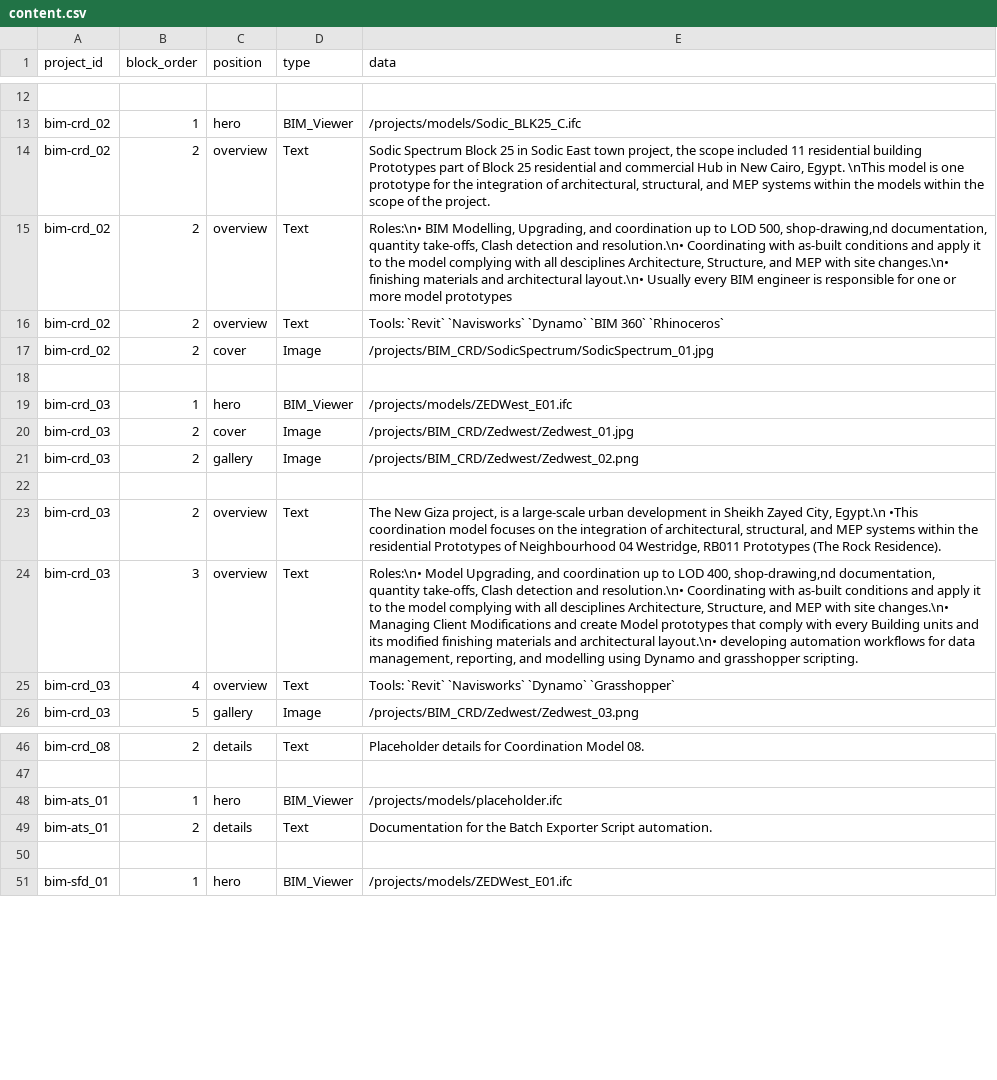
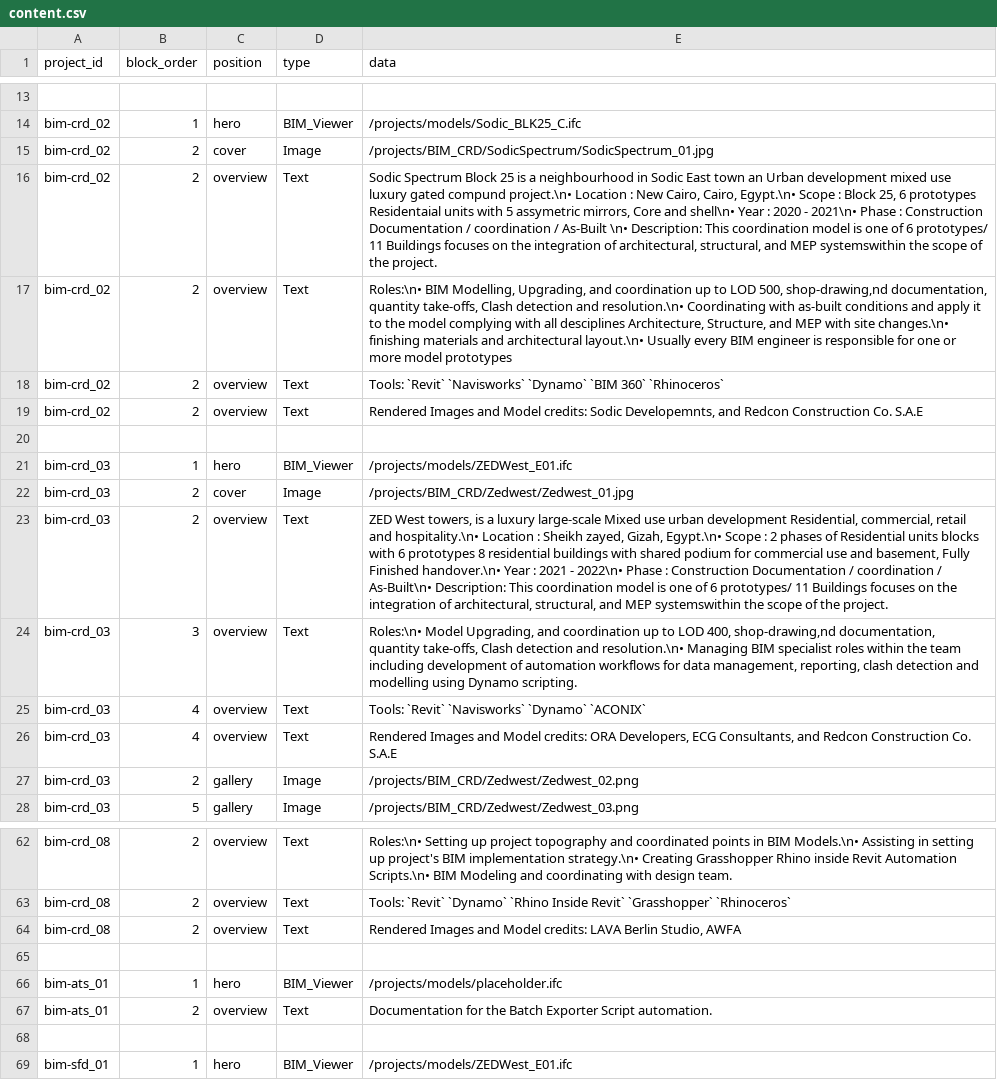
Before and after one commit to ahmedsiliman/continuum-space, a CSV file: public/data/content.csv, drawn as a sheet; only a part is shown, gaps mark what is left out; removed rows and columns are numbered as before the commit, all else as after; the diff covers the shown part only; the diff names each change by its address in the sheet, - before the commit and + after, or states it on an @@ line.

Commit message:
Updated projects Data in Content.csv/ implemented URL Query Parameters for search and Filter states in APP.jsx and FilterBar.jsx / Telemetrty HUD is now in sync with Filtered Projects Highlight status / Filter Button will be in highlight status if in use changing Filter to active Filter name / some improvements in mobile view HUD Panel hight VS Details Panel, Hide description text from Details panel for now

```diff
--- a/public/data/content.csv
+++ b/public/data/content.csv
+row 15: bim-crd_02 | 2 | cover | Image | /projects/BIM_CRD/SodicSpectrum/SodicSpectrum_01.jpg
-E16 (data): …Block 25 in Sodic East town project, the scope included 11 residential building Prototypes part of Block 25 residential and commercial Hub in New Cairo, Egypt. \nThis model is one prototype for the integration of architectural, structural, and MEP systems within the models within the scope…
+E16 (data): …Block 25 is a neighbourhood in Sodic East town an Urban development mixed use luxury gated compund project.\n• Location : New Cairo, Cairo, Egypt.\n• Scope : Block 25, 6 prototypes Residentaial units with 5 assymetric mirrors, Core and shell\n• Year : 2020 - 2021\n• Phase : Construction Documentation / coordination / As-Built \n• Description: This coordination model is one of 6 prototypes/ 11 Buildings focuses on the integration of architectural, structural, and MEP systemswithin the scope…
-C19 (position): cover
+C19 (position): overview
-D19 (type): Image
+D19 (type): Text
-E19 (data): /projects/BIM_CRD/SodicSpectrum/SodicSpectrum_01.jpg
+E19 (data): Rendered Images and Model credits: Sodic Developemnts, and Redcon Construction Co. S.A.E
+row 23: bim-crd_03 | 2 | overview | Text | ZED West towers, is a luxury large-scale Mixed use urban development Residential, commercial, retail and hospitality.\n• Location : Sheikh zayed, Gizah, Egypt.\n• Scope : 2 phases of Residential units blocks with 6 prototypes 8 residential buildings with shared podium for commercial use and basement, Fully Finished handover.\n• Year : 2021 - 2022\n• Phase : Construction Documentation / coordination / As-Built\n• Description: This coordination model is one of 6 prototypes/ 11 Buildings focuses on the integration of architectural, structural, and MEP systemswithin the scope of the project.
+row 24: bim-crd_03 | 3 | overview | Text | Roles:\n• Model Upgrading, and coordination up to LOD 400, shop-drawing,nd documentation, quantity take-offs, Clash detection and resolution.\n• Managing BIM specialist roles within the team including development of automation workflows for data management, reporting, clash detection and modelling using Dynamo scripting.
+row 25: bim-crd_03 | 4 | overview | Text | Tools: `Revit` `Navisworks` `Dynamo` `ACONIX`
+row 26: bim-crd_03 | 4 | overview | Text | Rendered Images and Model credits: ORA Developers, ECG Consultants, and Redcon Construction Co. S.A.E
-row 22: (empty)
-row 23: bim-crd_03 | 2 | overview | Text | The New Giza project, is a large-scale urban development in Sheikh Zayed City, Egypt.\n •This coordination model focuses on the integration of architectural, structural, and MEP systems within the residential Prototypes of Neighbourhood 04 Westridge, RB011 Prototypes (The Rock Residence).
-row 24: bim-crd_03 | 3 | overview | Text | Roles:\n• Model Upgrading, and coordination up to LOD 400, shop-drawing,nd documentation, quantity take-offs, Clash detection and resolution.\n• Coordinating with as-built conditions and apply it to the model complying with all desciplines Architecture, Structure, and MEP with site changes.\n• Managing Client Modifications and create Model prototypes that comply with every Building units and its modified finishing materials and architectural layout.\n• developing automation workflows for data management, reporting, and modelling using Dynamo and grasshopper scripting.
-row 25: bim-crd_03 | 4 | overview | Text | Tools: `Revit` `Navisworks` `Dynamo` `Grasshopper`
-C62 (position): details
+C62 (position): overview
-E62 (data): Placeholder details for Coordination Model 08.
+E62 (data): Roles:\n• Setting up project topography and coordinated points in BIM Models.\n• Assisting in setting up project's BIM implementation strategy.\n• Creating Grasshopper Rhino inside Revit Automation Scripts.\n• BIM Modeling and coordinating with design team.
+row 63: bim-crd_08 | 2 | overview | Text | Tools: `Revit` `Dynamo` `Rhino Inside Revit` `Grasshopper` `Rhinoceros`
+row 64: bim-crd_08 | 2 | overview | Text | Rendered Images and Model credits: LAVA Berlin Studio, AWFA
-C67 (position): details
+C67 (position): overview
```
Also changed, not shown: 16 added rows, 1 removed row and 10 edited cells elsewhere in this file, public/data/project_details.csv, 40 other files.
